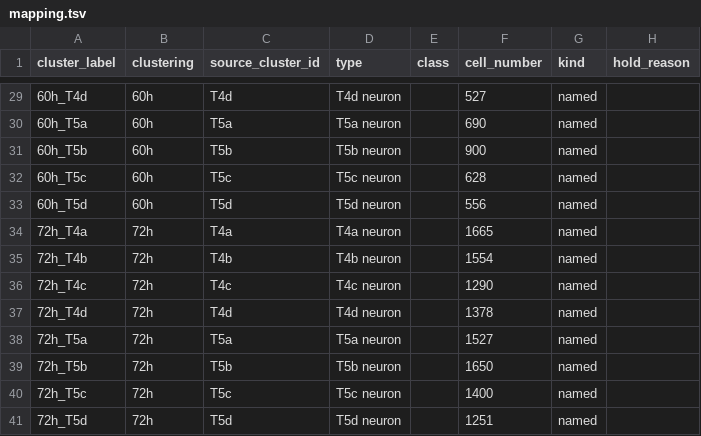
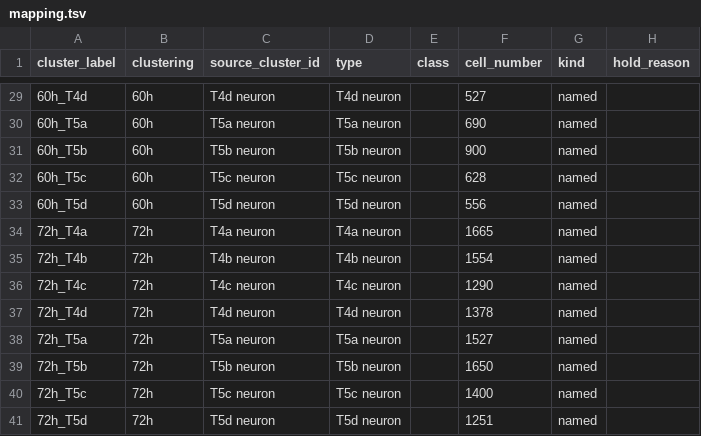
Before and after one commit to VirtualFlyBrain/vfb-scRNAseq, a TSV file: projects/hormann_2020/mapping.tsv, drawn as a sheet; only a part is shown, gaps mark what is left out; the diff covers the shown part only; the diff names each change by its address in the sheet, - before the commit and + after, or states it on an @@ line.

```diff
--- a/projects/hormann_2020/mapping.tsv
+++ b/projects/hormann_2020/mapping.tsv
-C29 (source_cluster_id): T4d
+C29 (source_cluster_id): T4d neuron
-C30 (source_cluster_id): T5a
+C30 (source_cluster_id): T5a neuron
-C31 (source_cluster_id): T5b
+C31 (source_cluster_id): T5b neuron
-C32 (source_cluster_id): T5c
+C32 (source_cluster_id): T5c neuron
-C33 (source_cluster_id): T5d
+C33 (source_cluster_id): T5d neuron
-C34 (source_cluster_id): T4a
+C34 (source_cluster_id): T4a neuron
-C35 (source_cluster_id): T4b
+C35 (source_cluster_id): T4b neuron
-C36 (source_cluster_id): T4c
+C36 (source_cluster_id): T4c neuron
-C37 (source_cluster_id): T4d
+C37 (source_cluster_id): T4d neuron
-C38 (source_cluster_id): T5a
+C38 (source_cluster_id): T5a neuron
-C39 (source_cluster_id): T5b
+C39 (source_cluster_id): T5b neuron
-C40 (source_cluster_id): T5c
+C40 (source_cluster_id): T5c neuron
-C41 (source_cluster_id): T5d
+C41 (source_cluster_id): T5d neuron
```
Also changed, not shown: 27 edited cells elsewhere in this file, 12 other files.
